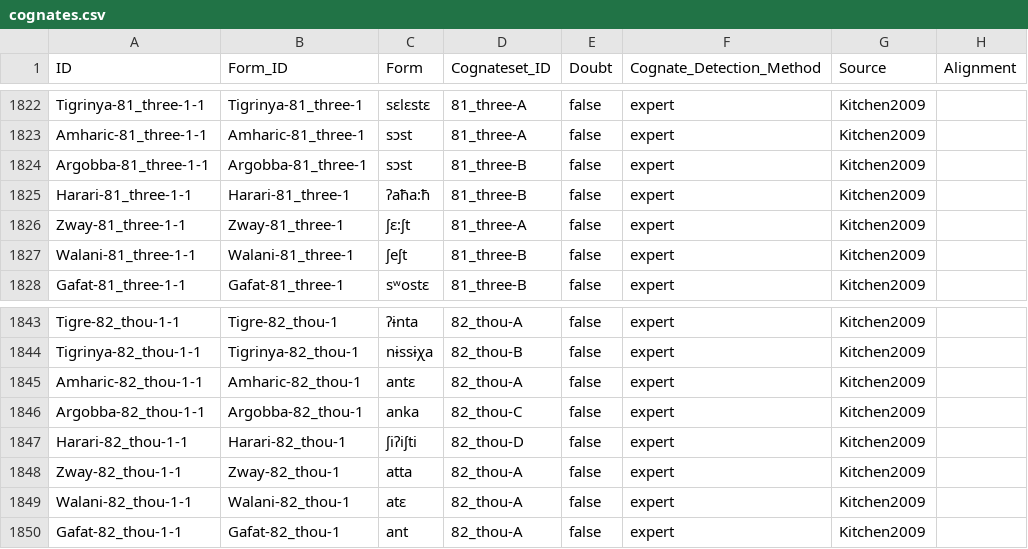
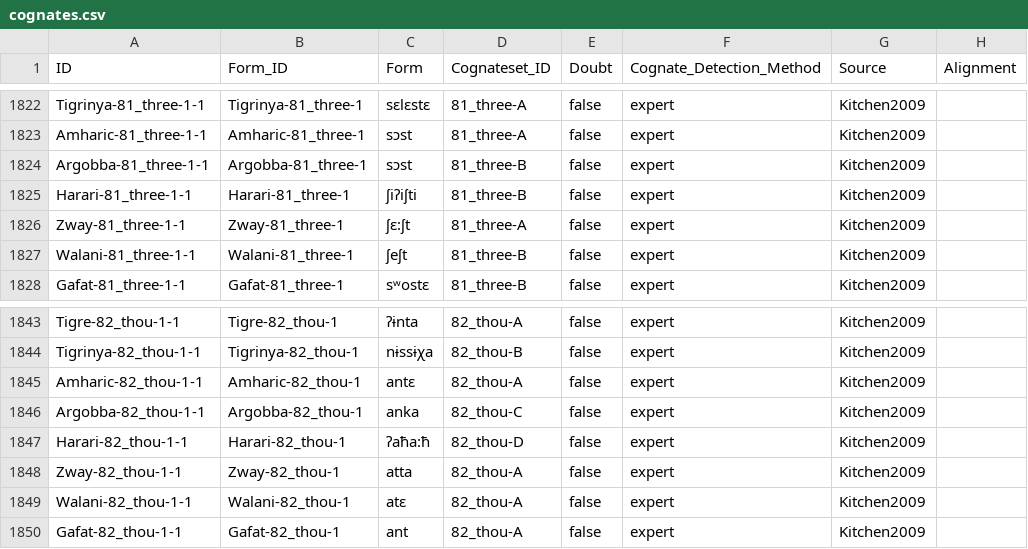
Before and after one commit to lexibank/kitchensemitic, a CSV file: cldf/cognates.csv, drawn as a sheet; only a part is shown, gaps mark what is left out; the diff names each change by its address in the sheet, - before the commit and + after, or states it on an @@ line.

```diff
--- a/cldf/cognates.csv
+++ b/cldf/cognates.csv
-C1825 (Form): ʔaħa:ħ
+C1825 (Form): ʃiʔiʃti
-C1847 (Form): ʃiʔiʃti
+C1847 (Form): ʔaħa:ħ
```
Also changed, not shown: cldf/forms.csv, cldf/languages.csv, 7 other files.
